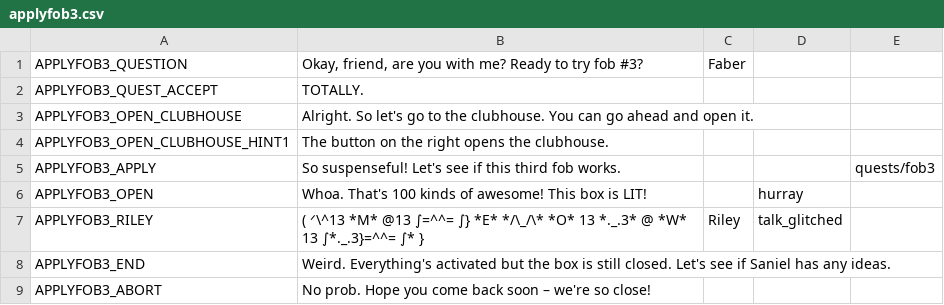
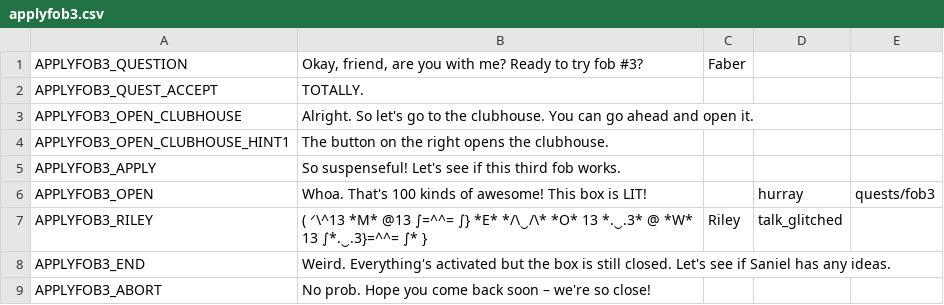
Before and after one commit to endlessm/clubhouse, a CSV file: data/quests_strings/applyfob3.csv, drawn as a sheet.

Commit message:
data: Update quests strings CSV
From sheets: episode4.

Quests requested for import: all.

```diff
--- a/data/quests_strings/applyfob3.csv
+++ b/data/quests_strings/applyfob3.csv
@@ -4,5 +4,5 @@ APPLYFOB3_OPEN_CLUBHOUSE,Alright. So let's go to the clubhouse. You can go ahead
 APPLYFOB3_OPEN_CLUBHOUSE_HINT1,The button on the right opens the clubhouse. ,,,,
-APPLYFOB3_APPLY,So suspenseful! Let's see if this third fob works.,,,quests/fob3,
-APPLYFOB3_OPEN,Whoa. That's 100 kinds of awesome! This box is LIT!,,hurray,,
-APPLYFOB3_RILEY,( ᐟ\^13 *M* @13 ∫=^^= ∫} *E*  */\_/\*  *O* 13 *._.3* @ *W* 13  ∫*._.3}=^^= ∫* },Riley,talk_glitched,,
+APPLYFOB3_APPLY,So suspenseful! Let's see if this third fob works.,,,,
+APPLYFOB3_OPEN,Whoa. That's 100 kinds of awesome! This box is LIT!,,hurray,quests/fob3,
+APPLYFOB3_RILEY,( ᐟ\^13 *M* @13 ∫=^^= ∫} *E*  */\‿/\*  *O* 13 *.‿.3* @ *W* 13  ∫*.‿.3}=^^= ∫* },Riley,talk_glitched,,
 APPLYFOB3_END,Weird. Everything's activated but the box is still closed. Let's see if Saniel has any ideas.,,,,
```
Also changed, not shown: data/quests_strings/applyfob2.csv.
